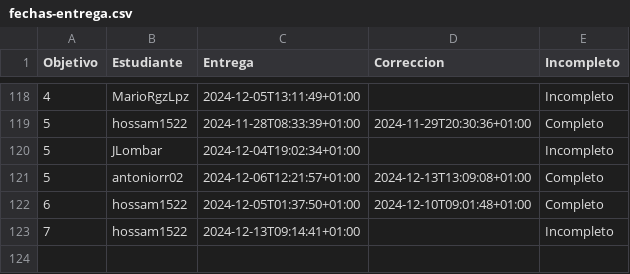
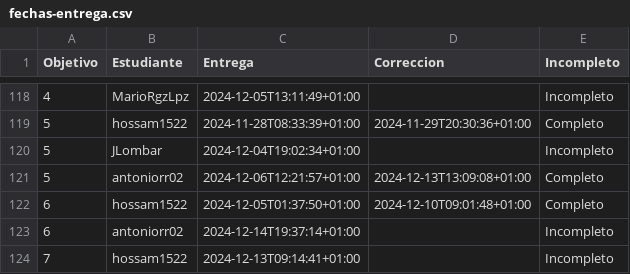
Before and after one commit to mmnuria/IV-, a CSV file: data/fechas-entrega.csv, drawn as a sheet; only a part is shown, gaps mark what is left out; the diff names each change by its address in the sheet, - before the commit and + after, or states it on an @@ line.

```diff
--- a/data/fechas-entrega.csv
+++ b/data/fechas-entrega.csv
+row 123: 6 | antoniorr02 | 2024-12-14T19:37:14+01:00 |  | Incompleto
```
Also changed, not shown: 1 other file.
